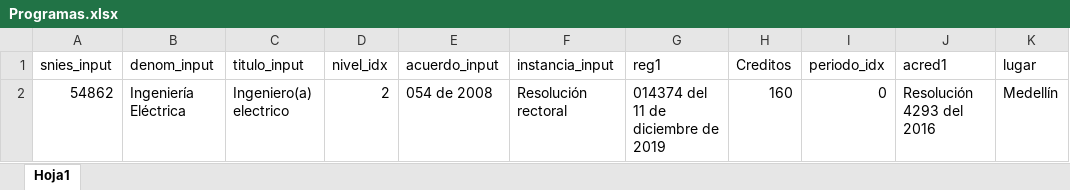
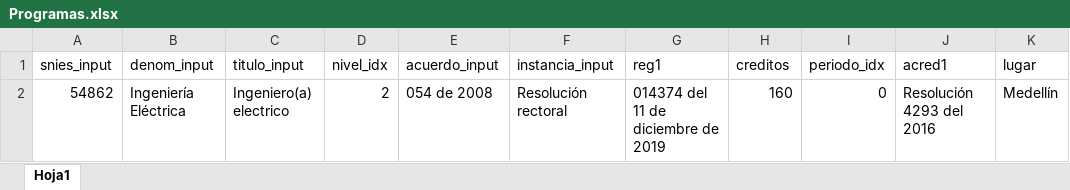
Before and after one commit to luisarestreporodriguez/generador-pep, an Excel workbook: Programas.xlsx, sheet Hoja1, drawn as a sheet; values as stored, in another font and other column widths than the file's, no borders; the diff names each change by its address in the sheet, - before the commit and + after, or states it on an @@ line.

Commit message:
Add files via upload

```diff
--- a/Programas.xlsx (sheet Hoja1)
+++ b/Programas.xlsx (sheet Hoja1)
-H1: Creditos
+H1: creditos
```
